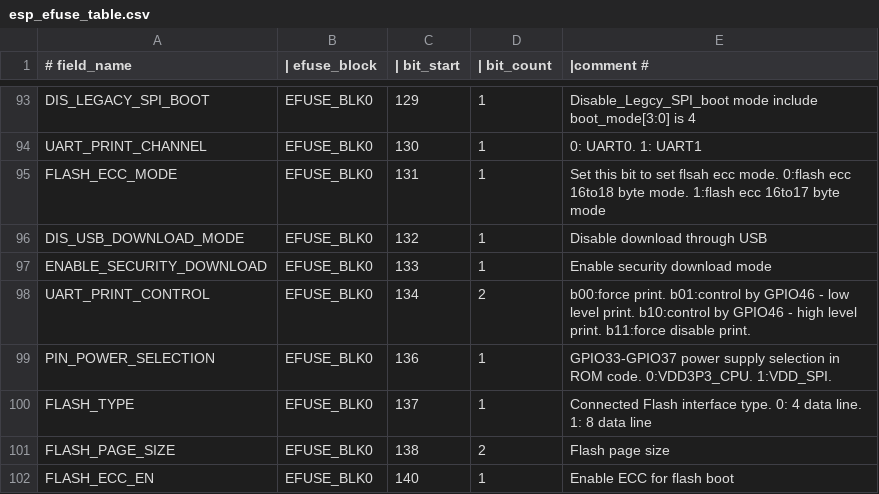
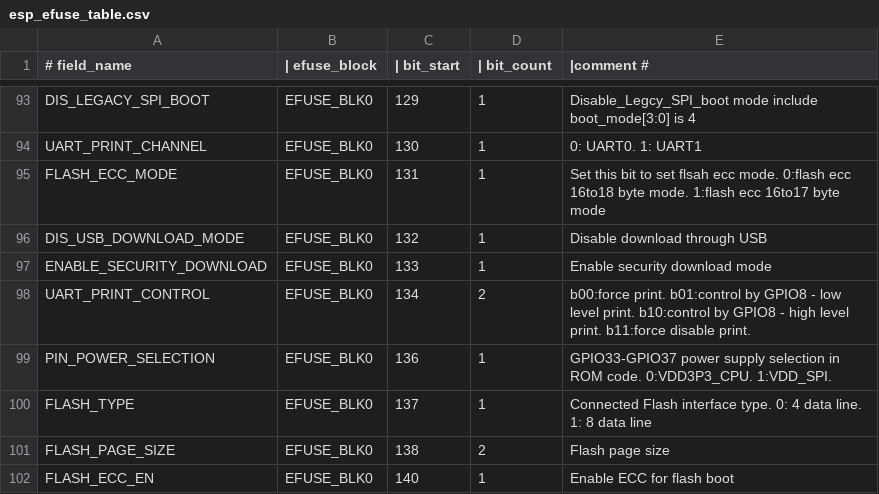
Before and after one commit to espressif/esp-hal-components, a CSV file: components/efuse/esp32c3/esp_efuse_table.csv, drawn as a sheet; only a part is shown, gaps mark what is left out.

Commit message:
efuse: Updates description of uart_print_control efuse

```diff
--- a/components/efuse/esp32c3/esp_efuse_table.csv
+++ b/components/efuse/esp32c3/esp_efuse_table.csv
@@ -97,3 +97,3 @@
         ENABLE_SECURITY_DOWNLOAD,         EFUSE_BLK0,  133,    1,     Enable security download mode
-        UART_PRINT_CONTROL,               EFUSE_BLK0,  134,    2,     b00:force print. b01:control by GPIO46 - low level print. b10:control by GPIO46 - high level print. b11:force disable print.
+        UART_PRINT_CONTROL,               EFUSE_BLK0,  134,    2,     b00:force print. b01:control by GPIO8 - low level print. b10:control by GPIO8 - high level print. b11:force disable print.
         PIN_POWER_SELECTION,              EFUSE_BLK0,  136,    1,     GPIO33-GPIO37 power supply selection in ROM code. 0:VDD3P3_CPU. 1:VDD_SPI.
```
Also changed, not shown: 5 other files.
